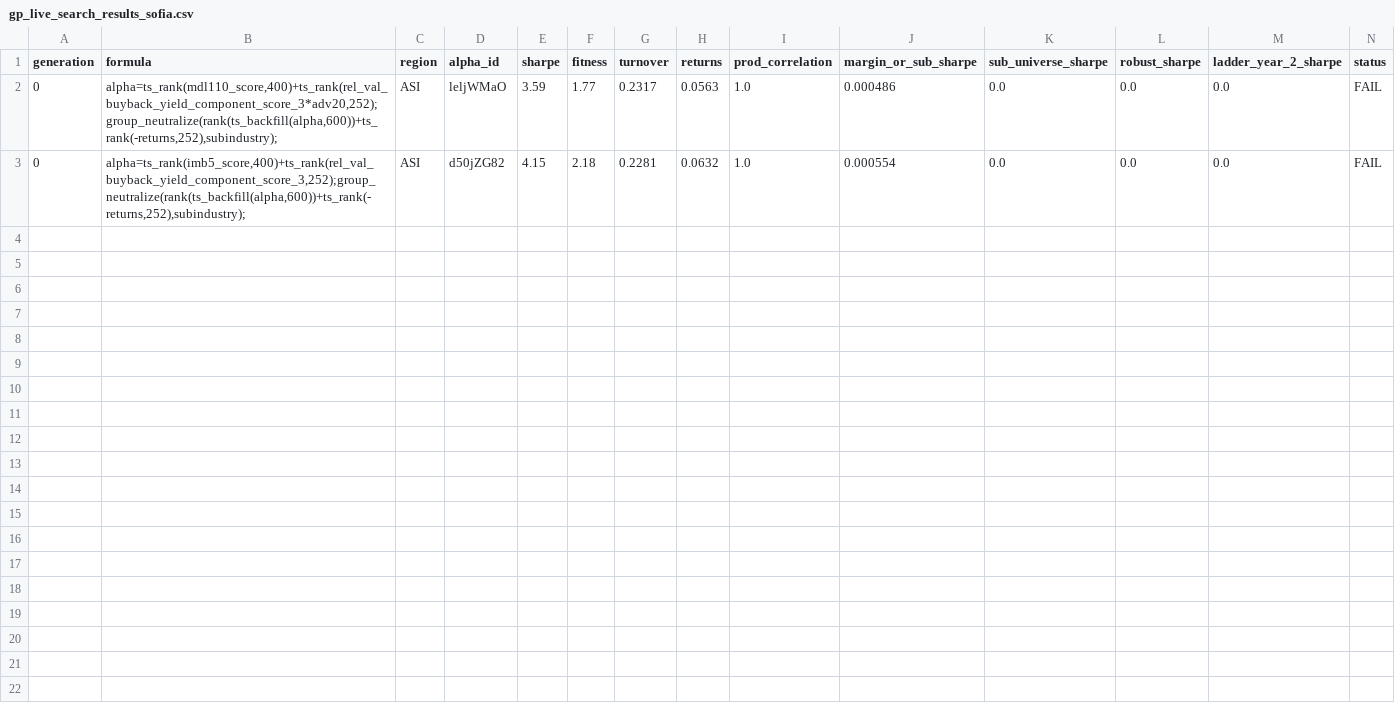
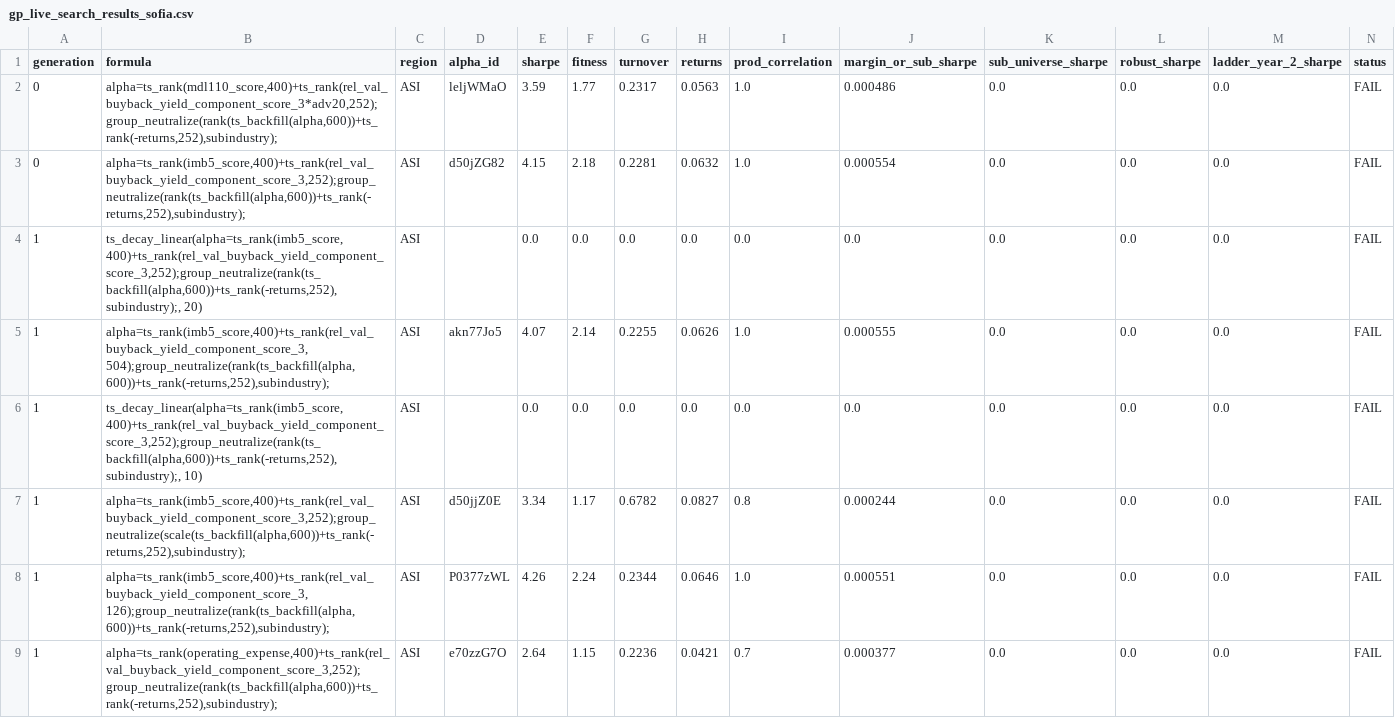
Before and after one commit to nyumuharon/WorldQuant_script, a CSV file: gp_live_search_results_sofia.csv, drawn as a sheet; only a part is shown; rows hold the shown columns only; the diff names each change by its address in the sheet, - before the commit and + after, or states it on an @@ line.

```diff
--- a/gp_live_search_results_sofia.csv
+++ b/gp_live_search_results_sofia.csv
+row 4: 1 | ts_decay_linear(alpha=ts_rank(imb5_score,400)+ts_rank(rel_val_buyback_yield_component_score_3,252);group_neutralize(rank(ts_backfill(alpha,600))+ts_rank(-returns,252),subindustry);, 20) | ASI |  | 0.0 | 0.0 | 0.0 | 0.0 | 0.0 | 0.0 | 0.0 | 0.0 | 0.0 | FAIL
+row 5: 1 | alpha=ts_rank(imb5_score,400)+ts_rank(rel_val_buyback_yield_component_score_3, 504);group_neutralize(rank(ts_backfill(alpha,600))+ts_rank(-returns,252),subindustry); | ASI | akn77Jo5 | 4.07 | 2.14 | 0.2255 | 0.0626 | 1.0 | 0.000555 | 0.0 | 0.0 | 0.0 | FAIL
+row 6: 1 | ts_decay_linear(alpha=ts_rank(imb5_score,400)+ts_rank(rel_val_buyback_yield_component_score_3,252);group_neutralize(rank(ts_backfill(alpha,600))+ts_rank(-returns,252),subindustry);, 10) | ASI |  | 0.0 | 0.0 | 0.0 | 0.0 | 0.0 | 0.0 | 0.0 | 0.0 | 0.0 | FAIL
+row 7: 1 | alpha=ts_rank(imb5_score,400)+ts_rank(rel_val_buyback_yield_component_score_3,252);group_neutralize(scale(ts_backfill(alpha,600))+ts_rank(-returns,252),subindustry); | ASI | d50jjZ0E | 3.34 | 1.17 | 0.6782 | 0.0827 | 0.8 | 0.000244 | 0.0 | 0.0 | 0.0 | FAIL
+row 8: 1 | alpha=ts_rank(imb5_score,400)+ts_rank(rel_val_buyback_yield_component_score_3, 126);group_neutralize(rank(ts_backfill(alpha,600))+ts_rank(-returns,252),subindustry); | ASI | P0377zWL | 4.26 | 2.24 | 0.2344 | 0.0646 | 1.0 | 0.000551 | 0.0 | 0.0 | 0.0 | FAIL
+row 9: 1 | alpha=ts_rank(operating_expense,400)+ts_rank(rel_val_buyback_yield_component_score_3,252);group_neutralize(rank(ts_backfill(alpha,600))+ts_rank(-returns,252),subindustry); | ASI | e70zzG7O | 2.64 | 1.15 | 0.2236 | 0.0421 | 0.7 | 0.000377 | 0.0 | 0.0 | 0.0 | FAIL
```
Also changed, not shown: gp_live_search_results.csv, passed_alphas.csv, 4 other files.
